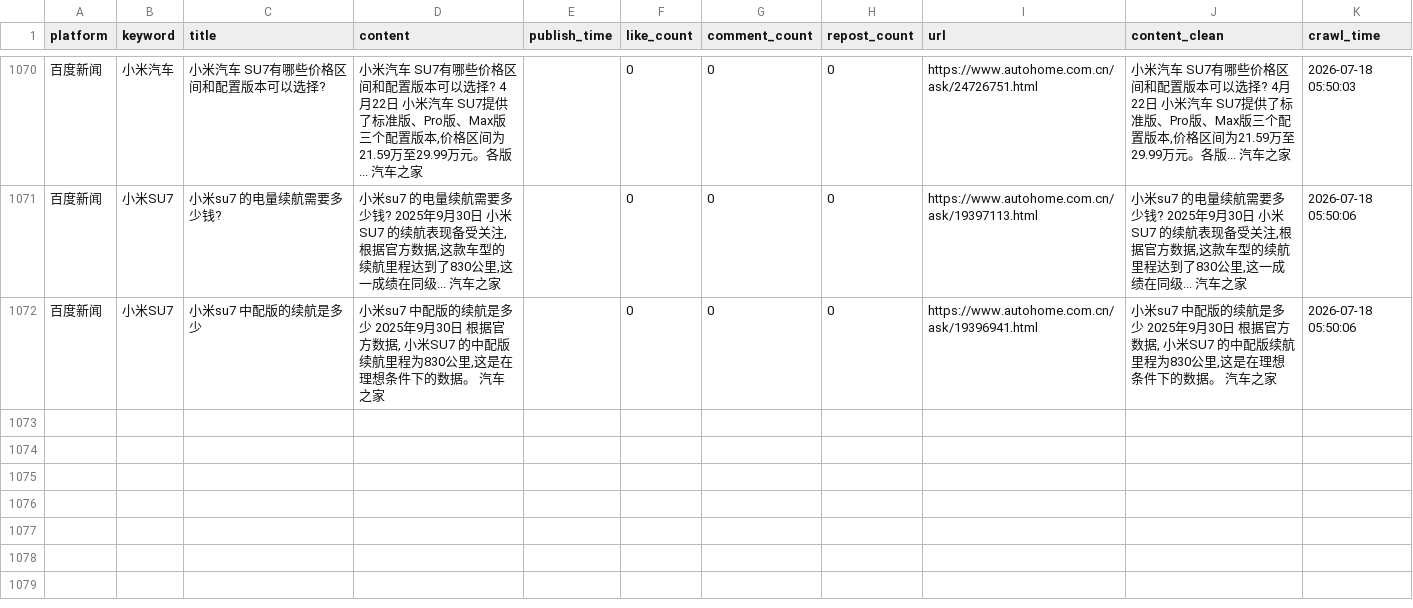
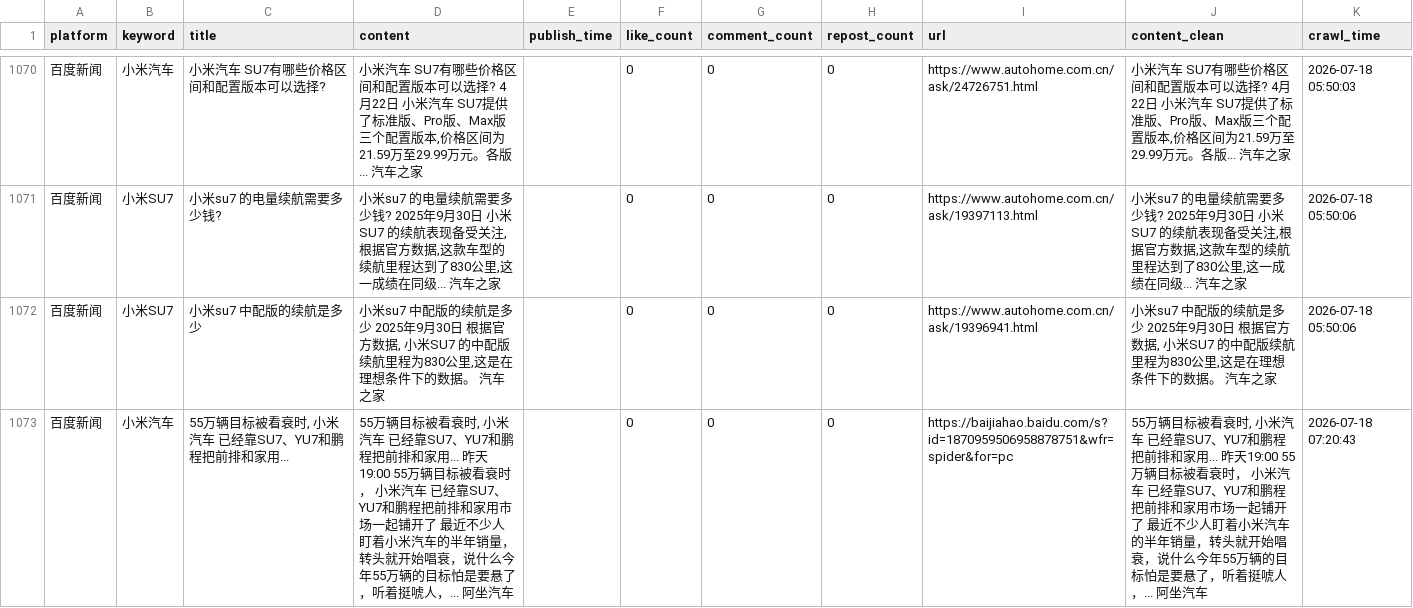
Before and after one commit to falaowang328-ux/xiaomi-opinion-system, a CSV file: data/baidu_realtime_data.csv, drawn as a sheet; only a part is shown, gaps mark what is left out; the diff names each change by its address in the sheet, - before the commit and + after, or states it on an @@ line.

```diff
--- a/data/baidu_realtime_data.csv
+++ b/data/baidu_realtime_data.csv
+row 1073: 百度新闻 | 小米汽车 | 55万辆目标被看衰时, 小米汽车 已经靠SU7、YU7和鹏程把前排和家用... | 55万辆目标被看衰时, 小米汽车 已经靠SU7、YU7和鹏程把前排和家用... 昨天19:00 55万辆目标被看衰时， 小米汽车 已经靠SU7、YU7和鹏程把前排和家用市场一起铺开了 最近不少人盯着小米汽车的半年销量，转头就开始唱衰，说什么今年55万辆的目标怕是要悬了，听着挺唬人，... 阿坐汽车 |  | 0 | 0 | 0 | https://baijiahao.baidu.com/s?id=1870959506958878751&wfr=spider&for=pc | 55万辆目标被看衰时, 小米汽车 已经靠SU7、YU7和鹏程把前排和家用... 昨天19:00 55万辆目标被看衰时， 小米汽车 已经靠SU7、YU7和鹏程把前排和家用市场一起铺开了 最近不少人盯着小米汽车的半年销量，转头就开始唱衰，说什么今年55万辆的目标怕是要悬了，听着挺唬人，... 阿坐汽车 | 2026-07-18 07:20:43
```
Also changed, not shown: data/response_data.csv, 1 other file.
